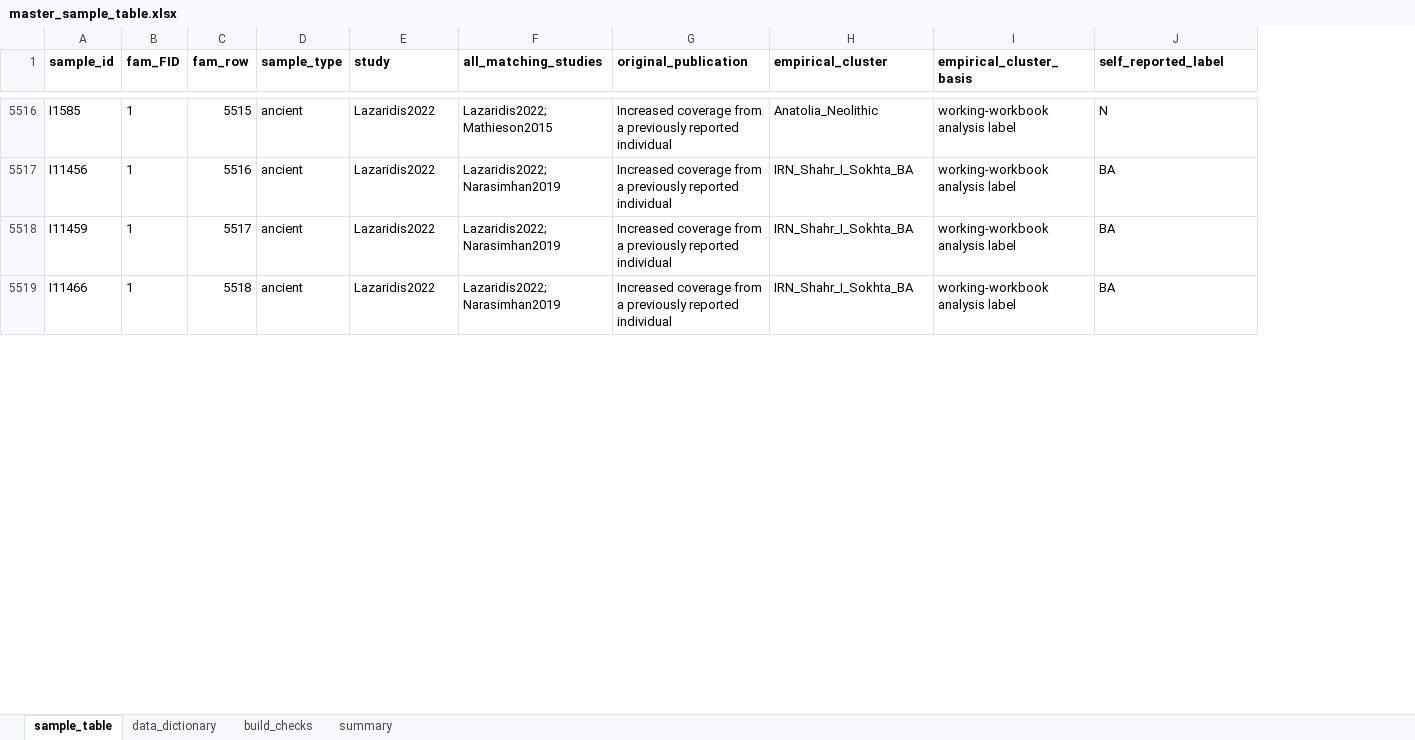
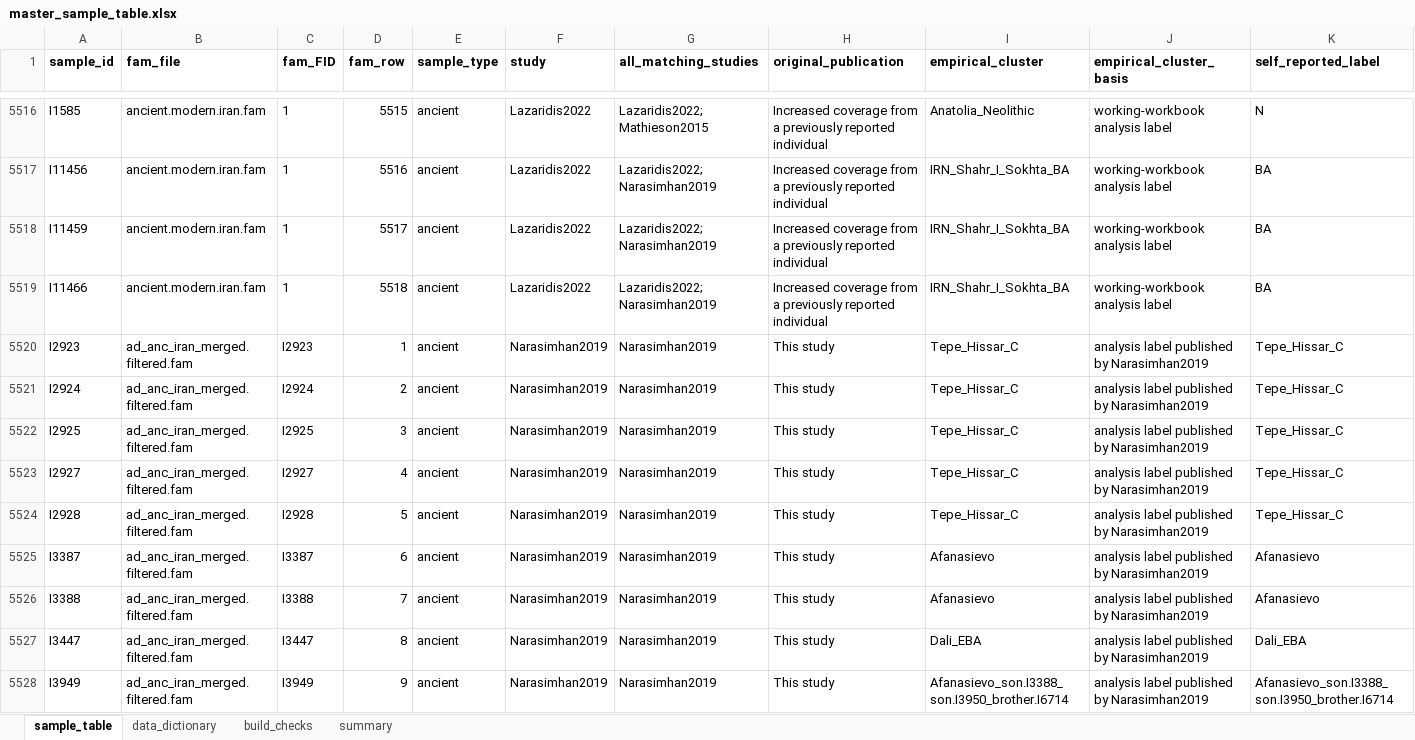
Before and after one commit to nadamels/iran_popgen, an Excel workbook: metadata/master_sample_table.xlsx, sheet sample_table, drawn as a sheet; only a part is shown, gaps mark what is left out; values as stored, in another font and other column widths than the file's, no borders; rows hold the shown columns only; the diff covers the shown part only; the diff names each change by its address in the sheet, - before the commit and + after, or states it on an @@ line.

Commit message:
Add second fam file (ad_anc_iran_merged.filtered.fam) to master sample table

```diff
--- a/metadata/master_sample_table.xlsx (sheet sample_table)
+++ b/metadata/master_sample_table.xlsx (sheet sample_table)
+column B (fam_file), rows 5516-5519: all ancient.modern.iran.fam
+row 5520: I2923 | ad_anc_iran_merged.filtered.fam | I2923 | 1 | ancient | Narasimhan2019 | Narasimhan2019 | This study | Tepe_Hissar_C | analysis label published by Narasimhan2019 | Tepe_Hissar_C
+row 5521: I2924 | ad_anc_iran_merged.filtered.fam | I2924 | 2 | ancient | Narasimhan2019 | Narasimhan2019 | This study | Tepe_Hissar_C | analysis label published by Narasimhan2019 | Tepe_Hissar_C
+row 5522: I2925 | ad_anc_iran_merged.filtered.fam | I2925 | 3 | ancient | Narasimhan2019 | Narasimhan2019 | This study | Tepe_Hissar_C | analysis label published by Narasimhan2019 | Tepe_Hissar_C
+row 5523: I2927 | ad_anc_iran_merged.filtered.fam | I2927 | 4 | ancient | Narasimhan2019 | Narasimhan2019 | This study | Tepe_Hissar_C | analysis label published by Narasimhan2019 | Tepe_Hissar_C
+row 5524: I2928 | ad_anc_iran_merged.filtered.fam | I2928 | 5 | ancient | Narasimhan2019 | Narasimhan2019 | This study | Tepe_Hissar_C | analysis label published by Narasimhan2019 | Tepe_Hissar_C
+row 5525: I3387 | ad_anc_iran_merged.filtered.fam | I3387 | 6 | ancient | Narasimhan2019 | Narasimhan2019 | This study | Afanasievo | analysis label published by Narasimhan2019 | Afanasievo
+row 5526: I3388 | ad_anc_iran_merged.filtered.fam | I3388 | 7 | ancient | Narasimhan2019 | Narasimhan2019 | This study | Afanasievo | analysis label published by Narasimhan2019 | Afanasievo
+row 5527: I3447 | ad_anc_iran_merged.filtered.fam | I3447 | 8 | ancient | Narasimhan2019 | Narasimhan2019 | This study | Dali_EBA | analysis label published by Narasimhan2019 | Dali_EBA
+row 5528: I3949 | ad_anc_iran_merged.filtered.fam | I3949 | 9 | ancient | Narasimhan2019 | Narasimhan2019 | This study | Afanasievo_son.I3388_son.I3950_brother.I6714 | analysis label published by Narasimhan2019 | Afanasievo_son.I3388_son.I3950_brother.I6714
```
Also changed, not shown: 45 added rows elsewhere in this sheet, sheet build_checks, sheet data_dictionary, sheet summary, 2 other files.
